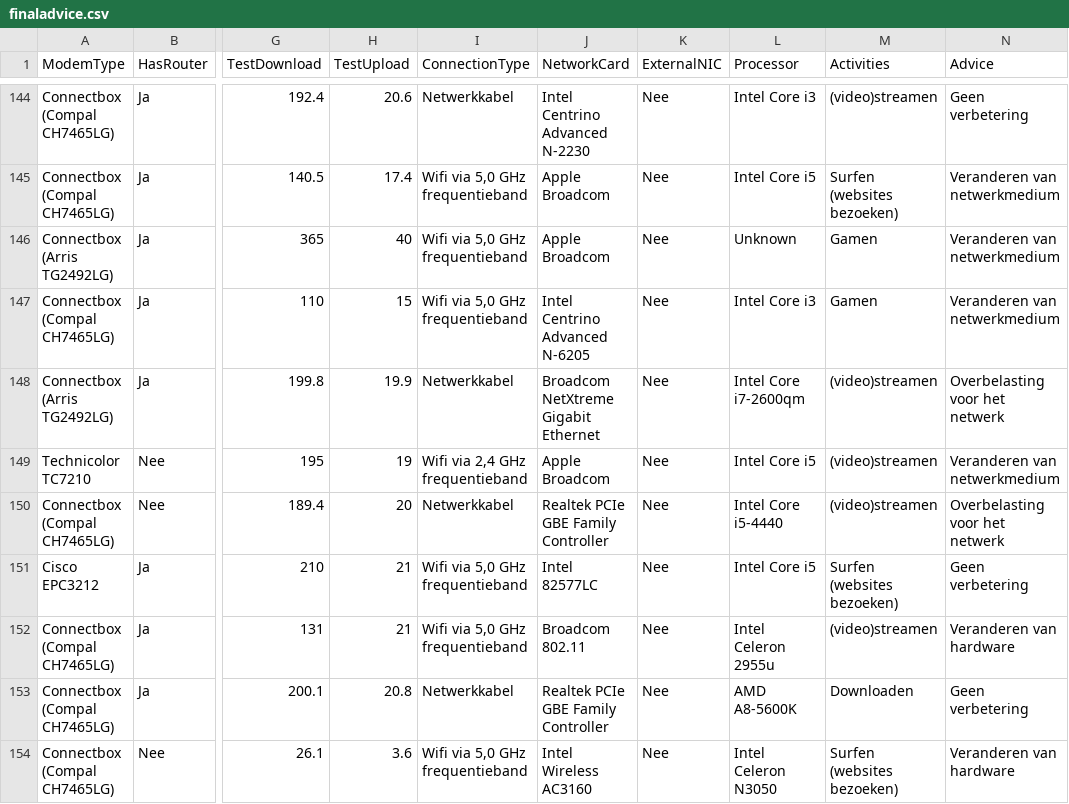
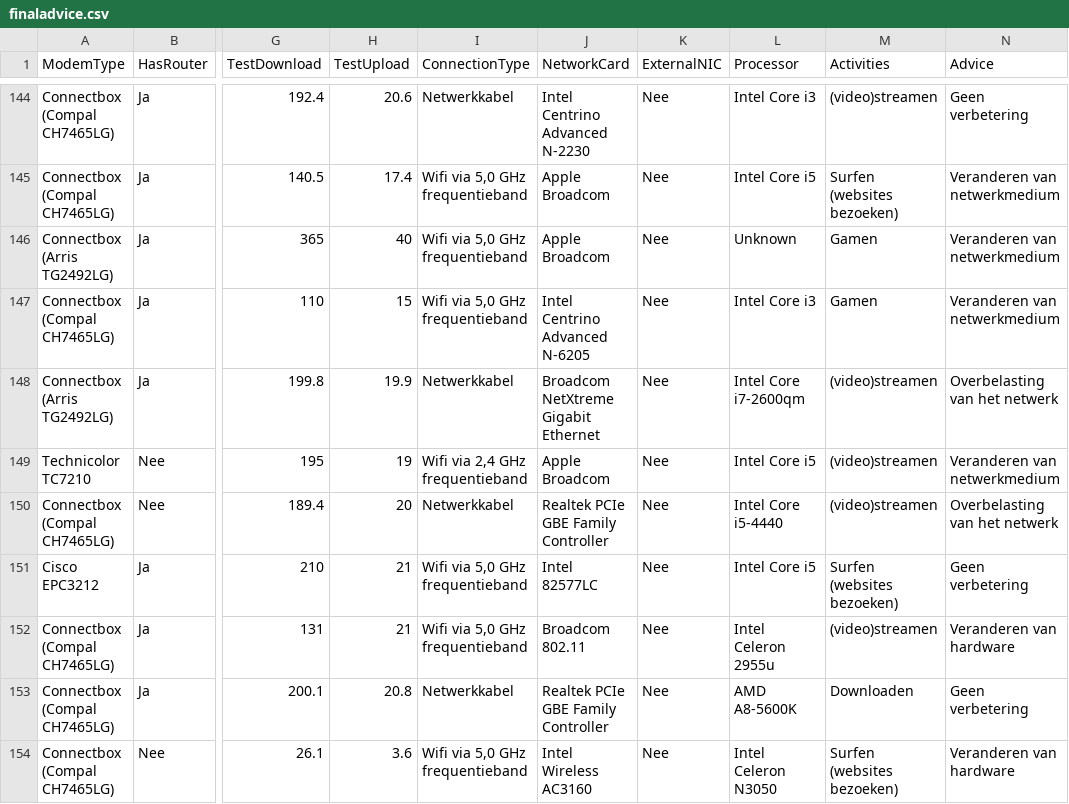
Before and after one commit to tschijvenaars/SpinehomeDemoML, a CSV file: res/finaladvice.csv, drawn as a sheet; only a part is shown, gaps mark what is left out; the diff covers the shown part only; the diff names each change by its address in the sheet, - before the commit and + after, or states it on an @@ line.

```diff
--- a/res/finaladvice.csv
+++ b/res/finaladvice.csv
-N148 (Advice): Overbelasting voor het netwerk
+N148 (Advice): Overbelasting van het netwerk
-N150 (Advice): Overbelasting voor het netwerk
+N150 (Advice): Overbelasting van het netwerk
```
Also changed, not shown: 92 edited cells elsewhere in this file, 1 other file.
